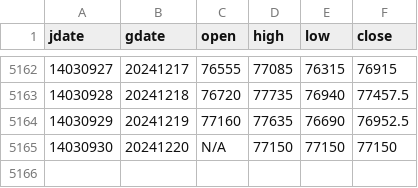
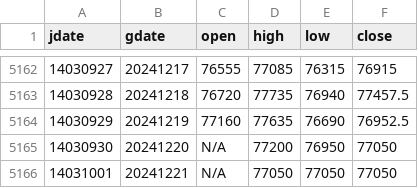
Before and after one commit to m-ahmadi/dollar, a CSV file: data/dollar.csv, drawn as a sheet; only a part is shown, gaps mark what is left out.

Commit message:
data update

```diff
--- a/data/dollar.csv
+++ b/data/dollar.csv
@@ -5164,2 +5164,3 @@ jdate,gdate,open,high,low,close
 14030929,20241219,77160,77635,76690,76952.5
-14030930,20241220,N/A,77150,77150,77150
+14030930,20241220,N/A,77200,76950,77050
+14031001,20241221,N/A,77050,77050,77050
```
Also changed, not shown: 5 other files.
